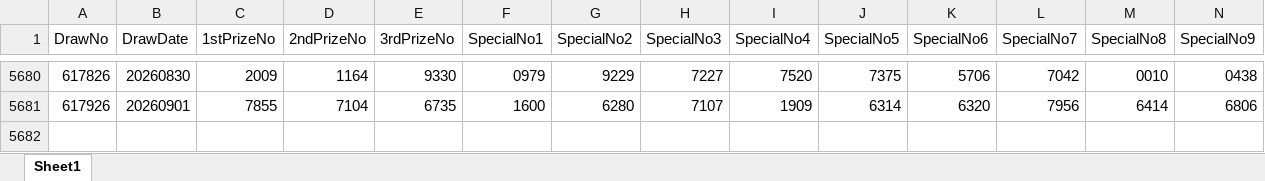
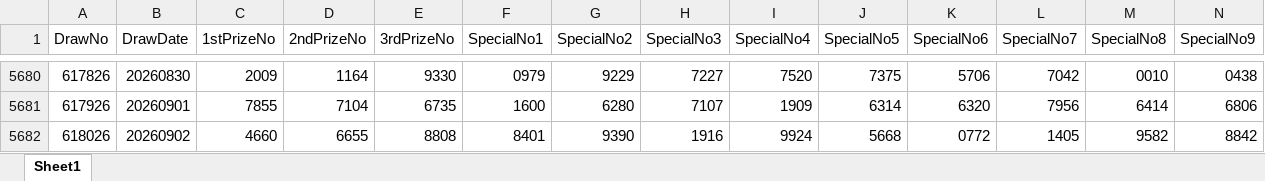
Before and after one commit to wazley-hub/rumah-a-predictor-v9, an Excel workbook: TotoFullResult.xlsx, sheet Sheet1, drawn as a sheet; only a part is shown, gaps mark what is left out; values as stored, in another font and other column widths than the file's, no borders; rows hold the shown columns only; the diff names each change by its address in the sheet, - before the commit and + after, or states it on an @@ line.

```diff
--- a/TotoFullResult.xlsx (sheet Sheet1)
+++ b/TotoFullResult.xlsx (sheet Sheet1)
+row 5682: 618026 | 20260902 | 4660 | 6655 | 8808 | 8401 | 9390 | 1916 | 9924 | 5668 | 0772 | 1405 | 9582 | 8842
```
Also changed, not shown: TotoHistoryAll.xlsx.
